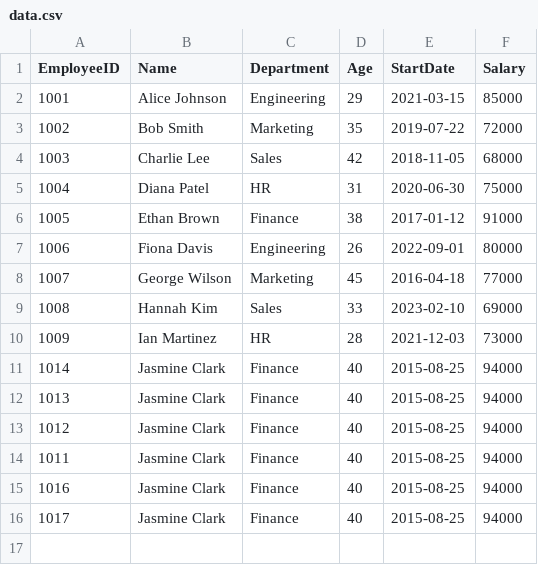
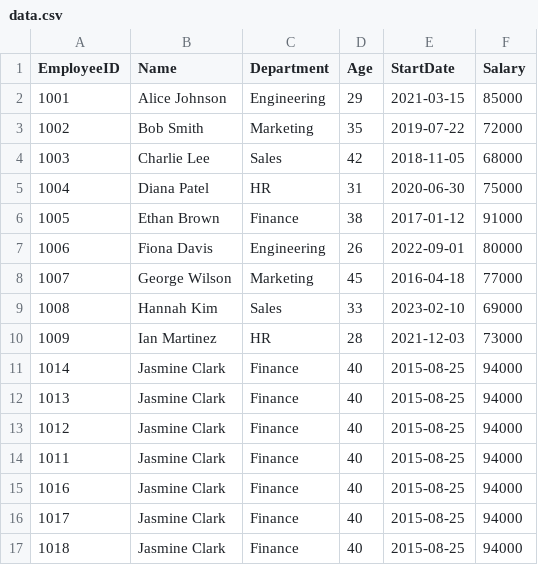
Before and after one commit to samidavidfine/myfirstsite, a CSV file: static/data.csv, drawn as a sheet; the diff names each change by its address in the sheet, - before the commit and + after, or states it on an @@ line.

Commit message:
Update data.csv

```diff
--- a/static/data.csv
+++ b/static/data.csv
+row 17: 1018 | Jasmine Clark | Finance | 40 | 2015-08-25 | 94000
```
